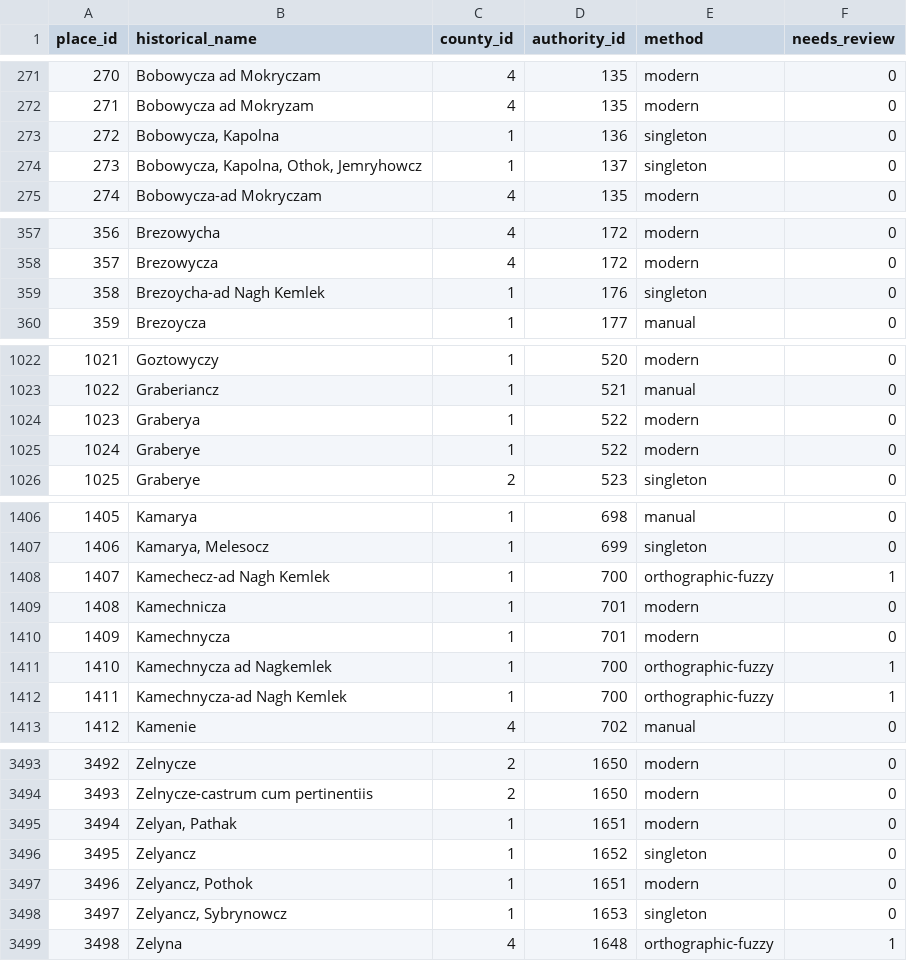
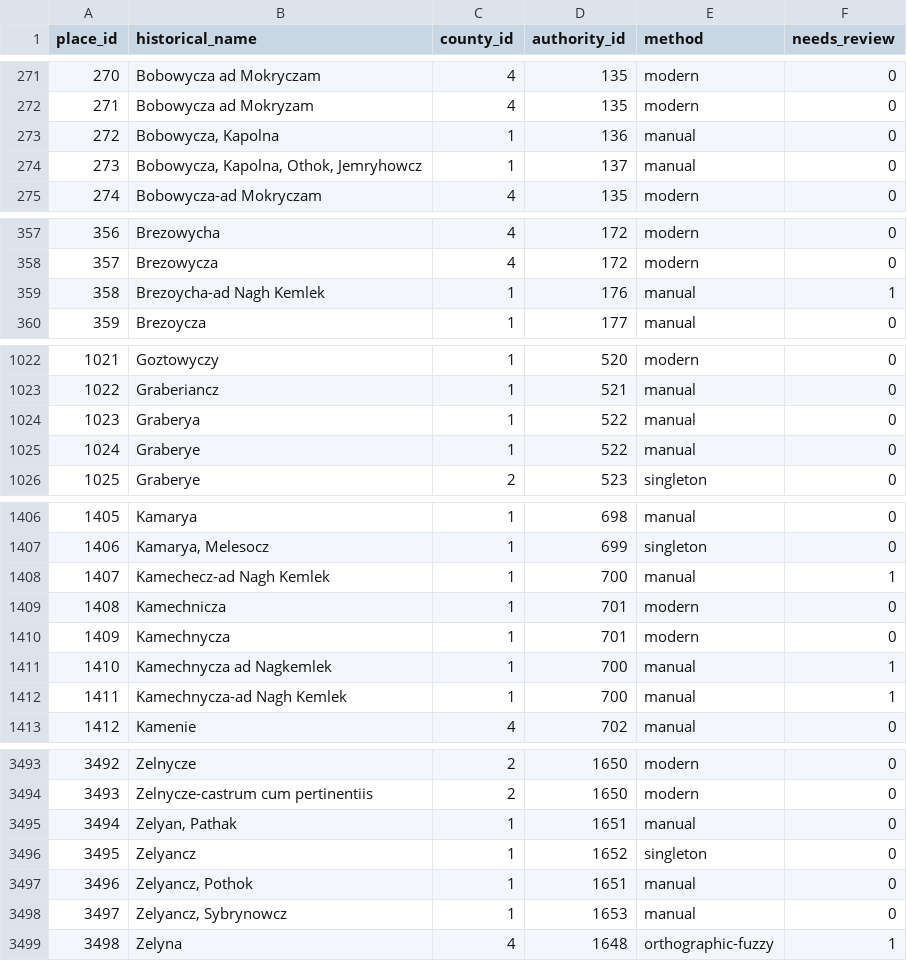
Before and after one commit to tombali/populus-early-modern-croatia, a CSV file: data/clean/place_crosswalk.csv, drawn as a sheet; only a part is shown, gaps mark what is left out; the diff covers the shown part only.

```diff
--- a/data/clean/place_crosswalk.csv
+++ b/data/clean/place_crosswalk.csv
@@ -272,4 +272,4 @@ place_id,historical_name,county_id,authority_id,method,needs_review
 271,Bobowycza ad Mokryzam,4,135,modern,0
-272,"Bobowycza, Kapolna",1,136,singleton,0
-273,"Bobowycza, Kapolna, Othok, Jemryhowcz",1,137,singleton,0
+272,"Bobowycza, Kapolna",1,136,manual,0
+273,"Bobowycza, Kapolna, Othok, Jemryhowcz",1,137,manual,0
 274,Bobowycza-ad Mokryczam,4,135,modern,0
@@ -358,3 +358,3 @@ place_id,historical_name,county_id,authority_id,method,needs_review
 357,Brezowycza,4,172,modern,0
-358,Brezoycha-ad Nagh Kemlek,1,176,singleton,0
+358,Brezoycha-ad Nagh Kemlek,1,176,manual,1
 359,Brezoycza,1,177,manual,0
@@ -1023,4 +1023,4 @@ place_id,historical_name,county_id,authority_id,method,needs_review
 1022,Graberiancz,1,521,manual,0
-1023,Graberya,1,522,modern,0
-1024,Graberye,1,522,modern,0
+1023,Graberya,1,522,manual,0
+1024,Graberye,1,522,manual,0
 1025,Graberye,2,523,singleton,0
@@ -1407,7 +1407,7 @@ place_id,historical_name,county_id,authority_id,method,needs_review
 1406,"Kamarya, Melesocz",1,699,singleton,0
-1407,Kamechecz-ad Nagh Kemlek,1,700,orthographic-fuzzy,1
+1407,Kamechecz-ad Nagh Kemlek,1,700,manual,1
 1408,Kamechnicza,1,701,modern,0
 1409,Kamechnycza,1,701,modern,0
-1410,Kamechnycza ad Nagkemlek,1,700,orthographic-fuzzy,1
-1411,Kamechnycza-ad Nagh Kemlek,1,700,orthographic-fuzzy,1
+1410,Kamechnycza ad Nagkemlek,1,700,manual,1
+1411,Kamechnycza-ad Nagh Kemlek,1,700,manual,1
 1412,Kamenie,4,702,manual,0
@@ -3494,6 +3494,6 @@ place_id,historical_name,county_id,authority_id,method,needs_review
 3493,Zelnycze-castrum cum pertinentiis,2,1650,modern,0
-3494,"Zelyan, Pathak",1,1651,modern,0
+3494,"Zelyan, Pathak",1,1651,manual,0
 3495,Zelyancz,1,1652,singleton,0
-3496,"Zelyancz, Pothok",1,1651,modern,0
-3497,"Zelyancz, Sybrynowcz",1,1653,singleton,0
+3496,"Zelyancz, Pothok",1,1651,manual,0
+3497,"Zelyancz, Sybrynowcz",1,1653,manual,0
 3498,Zelyna,4,1648,orthographic-fuzzy,1
```
Also changed, not shown: 55 edited cells elsewhere in this file, data/clean/place_authority.csv, data/manual/geocode_cache.csv, 3 other files.
